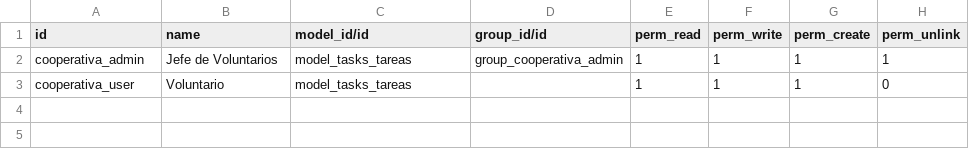
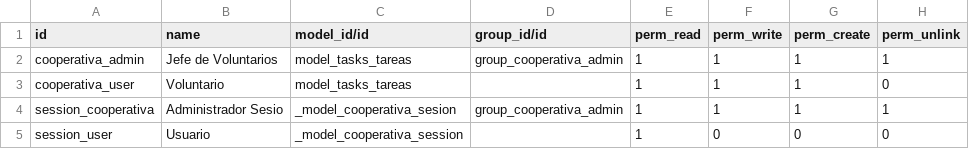
Before and after one commit to gtz-ale/training, a CSV file: cooperativa/security/ir.model.access.csv, drawn as a sheet; the diff names each change by its address in the sheet, - before the commit and + after, or states it on an @@ line.

Commit message:
[]Cooperativa

```diff
--- a/cooperativa/security/ir.model.access.csv
+++ b/cooperativa/security/ir.model.access.csv
+row 4: session_cooperativa | Administrador Sesio | _model_cooperativa_sesion | group_cooperativa_admin | 1 | 1 | 1 | 1
+row 5: session_user | Usuario | _model_cooperativa_session |  | 1 | 0 | 0 | 0
```
Also changed, not shown: 7 other files.
